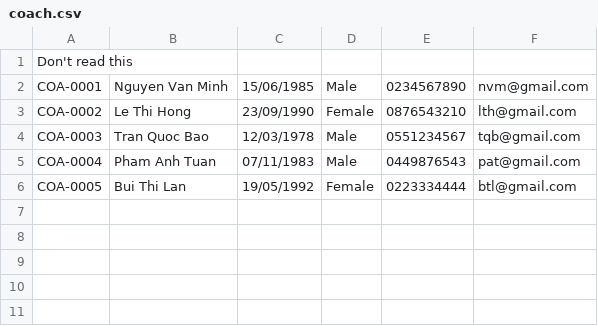
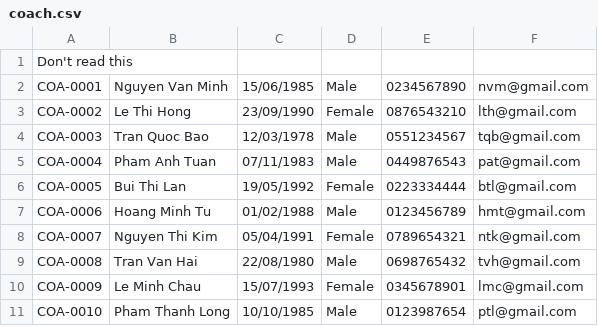
Before and after one commit to FPTU-SE18D02-Group4-Lab211-Assignment/FitnessManagementSystem, a CSV file: src/data/coach.csv, drawn as a sheet; the diff names each change by its address in the sheet, - before the commit and + after, or states it on an @@ line.

```diff
--- a/src/data/coach.csv
+++ b/src/data/coach.csv
+row 7: COA-0006 | Hoang Minh Tu | 01/02/1988 | Male | 0123456789 | hmt@gmail.com
+row 8: COA-0007 | Nguyen Thi Kim | 05/04/1991 | Female | 0789654321 | ntk@gmail.com
+row 9: COA-0008 | Tran Van Hai | 22/08/1980 | Male | 0698765432 | tvh@gmail.com
+row 10: COA-0009 | Le Minh Chau | 15/07/1993 | Female | 0345678901 | lmc@gmail.com
+row 11: COA-0010 | Pham Thanh Long | 10/10/1985 | Male | 0123987654 | ptl@gmail.com
```
Also changed, not shown: src/data/course.csv, 21 other files.
